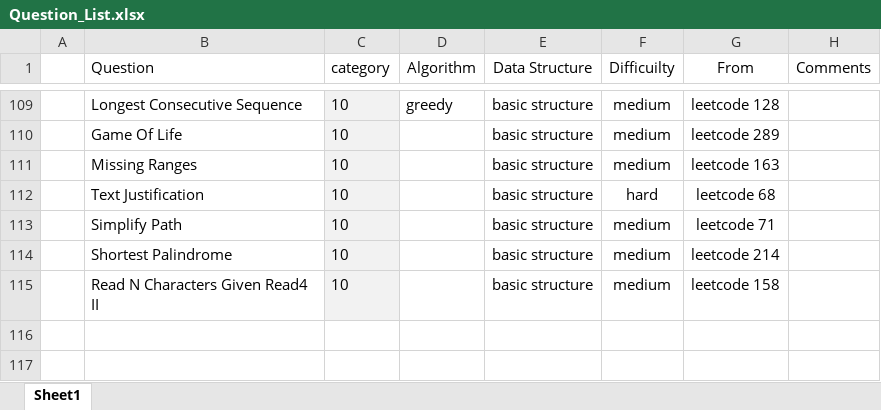
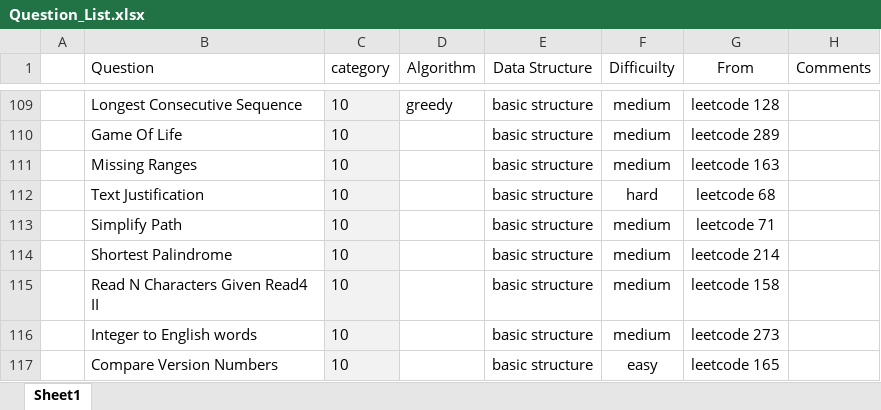
Before and after one commit to jiangbowei2010/Algorithm, an Excel workbook: Question_List.xlsx, sheet Sheet1, drawn as a sheet; only a part is shown, gaps mark what is left out; values as stored, in another font and other column widths than the file's, no borders; the diff names each change by its address in the sheet, - before the commit and + after, or states it on an @@ line.

Commit message:
basic

```diff
--- a/Question_List.xlsx (sheet Sheet1)
+++ b/Question_List.xlsx (sheet Sheet1)
+row 116:  | Integer to English words | 10 |  | basic structure | medium | leetcode 273
+row 117:  | Compare Version Numbers | 10 |  | basic structure | easy | leetcode 165
```
